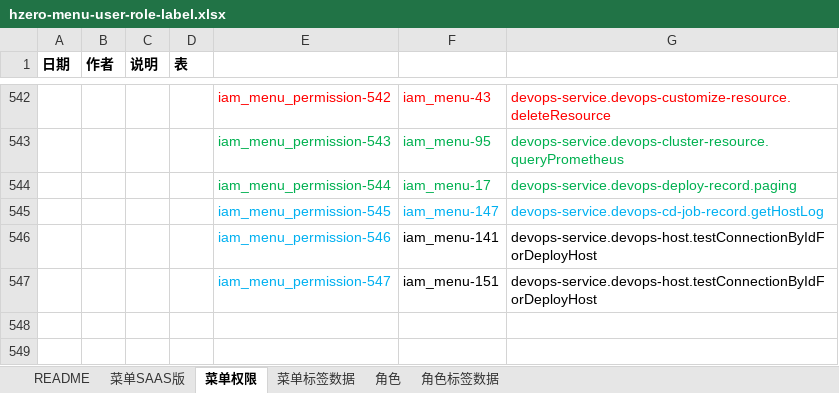
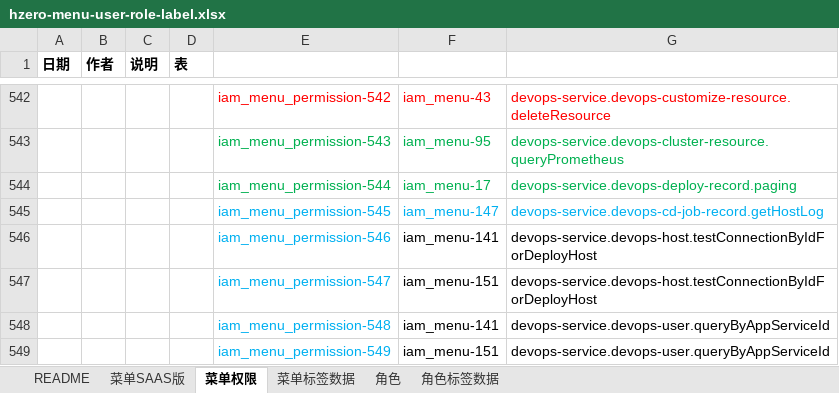
Before and after one commit to open-hand/devops-service, an Excel workbook: src/main/resources/script/db/init-data/devops_service/hzero_platform/hzero-menu-user-role-label.xlsx, sheet 菜单权限, drawn as a sheet; only a part is shown, gaps mark what is left out; values as stored, in another font and other column widths than the file's, no borders; the diff names each change by its address in the sheet, - before the commit and + after, or states it on an @@ line.

Commit message:
[IMP] 添加缺失权限集

```diff
--- a/src/main/resources/script/db/init-data/devops_service/hzero_platform/hzero-menu-user-role-label.xlsx (sheet 菜单权限)
+++ b/src/main/resources/script/db/init-data/devops_service/hzero_platform/hzero-menu-user-role-label.xlsx (sheet 菜单权限)
+row 548:  |  |  |  | iam_menu_permission-548 | iam_menu-141 | devops-service.devops-user.queryByAppServiceId
+row 549:  |  |  |  | iam_menu_permission-549 | iam_menu-151 | devops-service.devops-user.queryByAppServiceId
```
